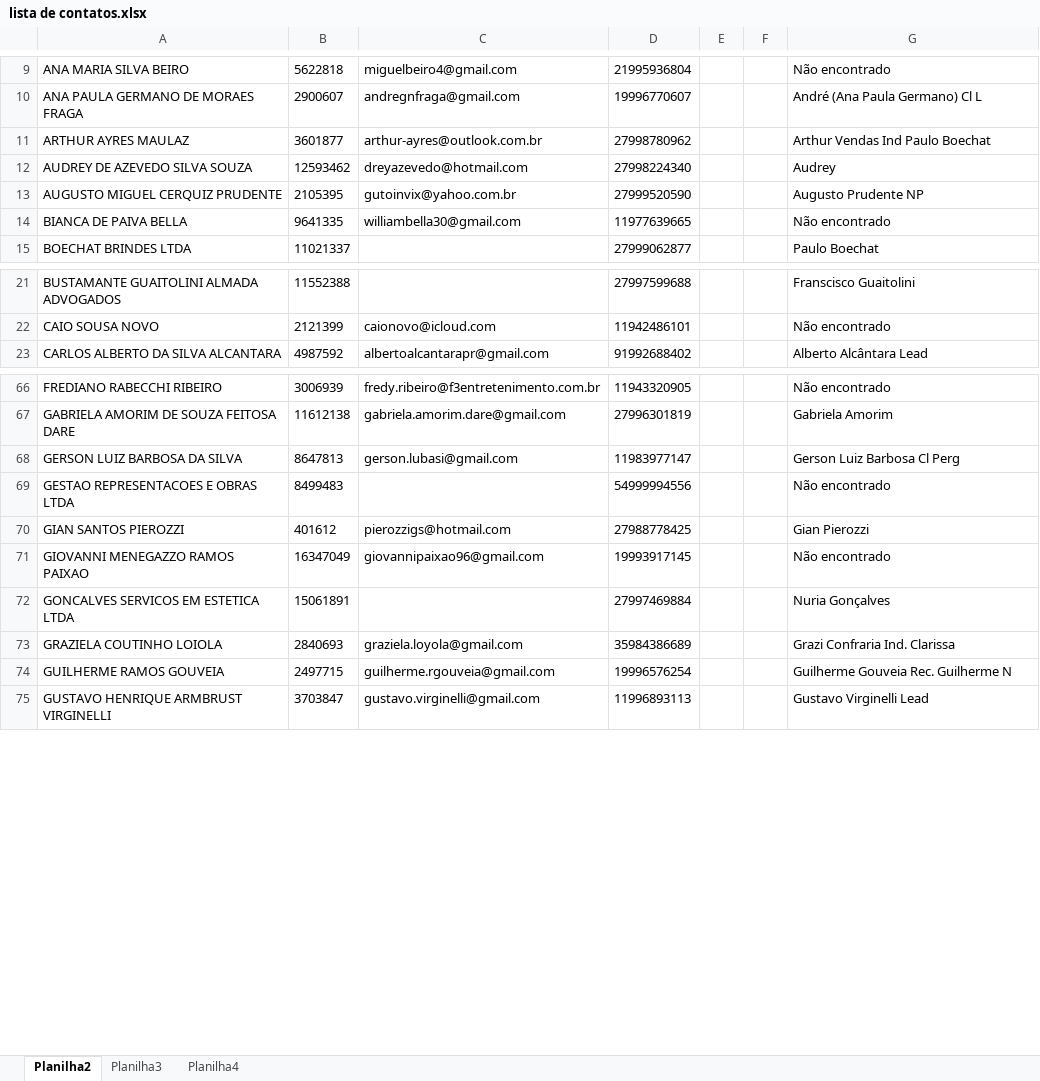
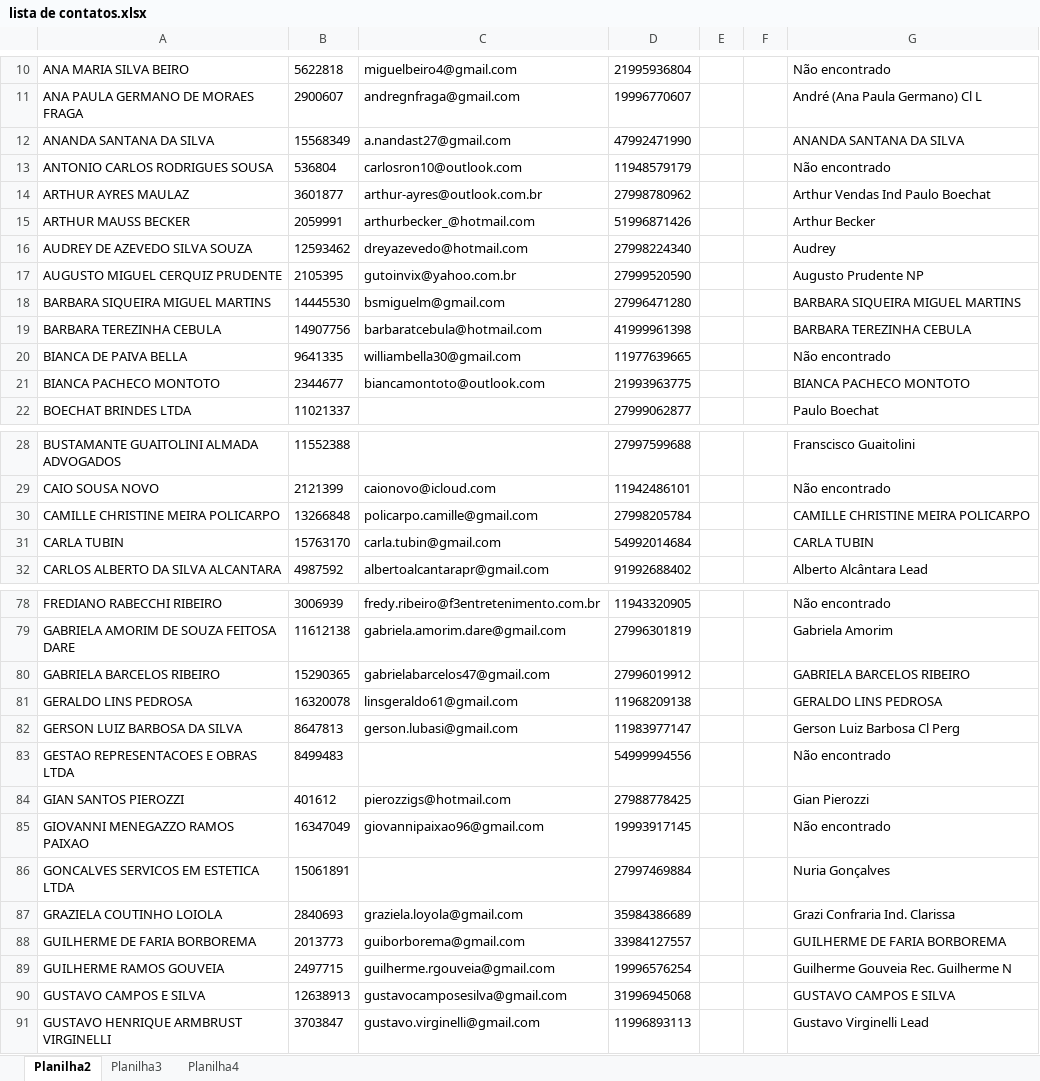
Before and after one commit to Matheus-LNeves/streamlit-revisoes, an Excel workbook: lista de contatos.xlsx, sheet Planilha2, drawn as a sheet; only a part is shown, gaps mark what is left out; values as stored, in another font and other column widths than the file's, no borders; charts and pictures not drawn; the diff covers the shown part only; the diff names each change by its address in the sheet, - before the commit and + after, or states it on an @@ line.

```diff
--- a/lista de contatos.xlsx (sheet Planilha2)
+++ b/lista de contatos.xlsx (sheet Planilha2)
+row 12: ANANDA SANTANA DA SILVA | 15568349 | a.nandast27@gmail.com | 47992471990 |  |  | ANANDA SANTANA DA SILVA
+row 13: ANTONIO CARLOS RODRIGUES SOUSA | 536804 | carlosron10@outlook.com | 11948579179 |  |  | Não encontrado
+row 15: ARTHUR MAUSS BECKER | 2059991 | arthurbecker_@hotmail.com | 51996871426 |  |  | Arthur Becker
+row 18: BARBARA SIQUEIRA MIGUEL MARTINS | 14445530 | bsmiguelm@gmail.com | 27996471280 |  |  | BARBARA SIQUEIRA MIGUEL MARTINS
+row 19: BARBARA TEREZINHA CEBULA | 14907756 | barbaratcebula@hotmail.com | 41999961398 |  |  | BARBARA TEREZINHA CEBULA
+row 21: BIANCA PACHECO MONTOTO | 2344677 | biancamontoto@outlook.com | 21993963775 |  |  | BIANCA PACHECO MONTOTO
+row 30: CAMILLE CHRISTINE MEIRA POLICARPO | 13266848 | policarpo.camille@gmail.com | 27998205784 |  |  | CAMILLE CHRISTINE MEIRA POLICARPO
+row 31: CARLA TUBIN | 15763170 | carla.tubin@gmail.com | 54992014684 |  |  | CARLA TUBIN
+row 80: GABRIELA BARCELOS RIBEIRO | 15290365 | gabrielabarcelos47@gmail.com | 27996019912 |  |  | GABRIELA BARCELOS RIBEIRO
+row 81: GERALDO LINS PEDROSA | 16320078 | linsgeraldo61@gmail.com | 11968209138 |  |  | GERALDO LINS PEDROSA
+row 88: GUILHERME DE FARIA BORBOREMA | 2013773 | guiborborema@gmail.com | 33984127557 |  |  | GUILHERME DE FARIA BORBOREMA
+row 90: GUSTAVO CAMPOS E SILVA | 12638913 | gustavocamposesilva@gmail.com | 31996945068 |  |  | GUSTAVO CAMPOS E SILVA
```
Also changed, not shown: 760 added rows, 1 removed row, 1 moved row, 2 edited cells and cell formats elsewhere in this sheet, sheet Planilha3, formulas that keep their value, charts or pictures.
